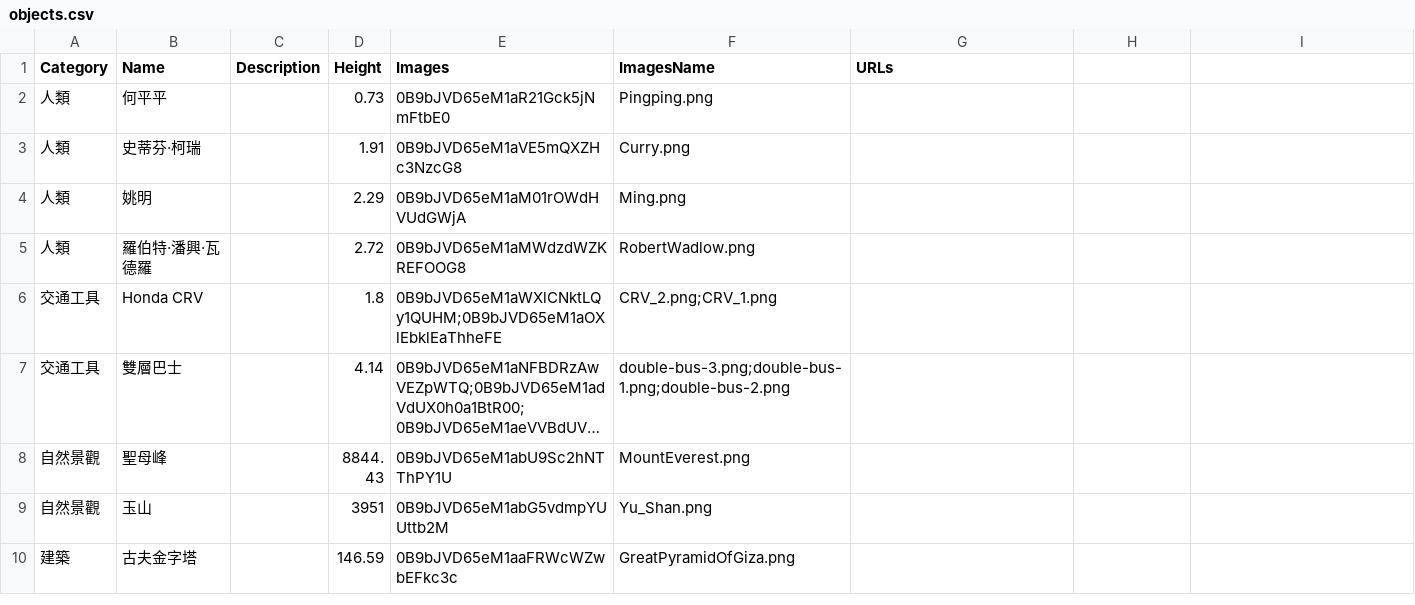
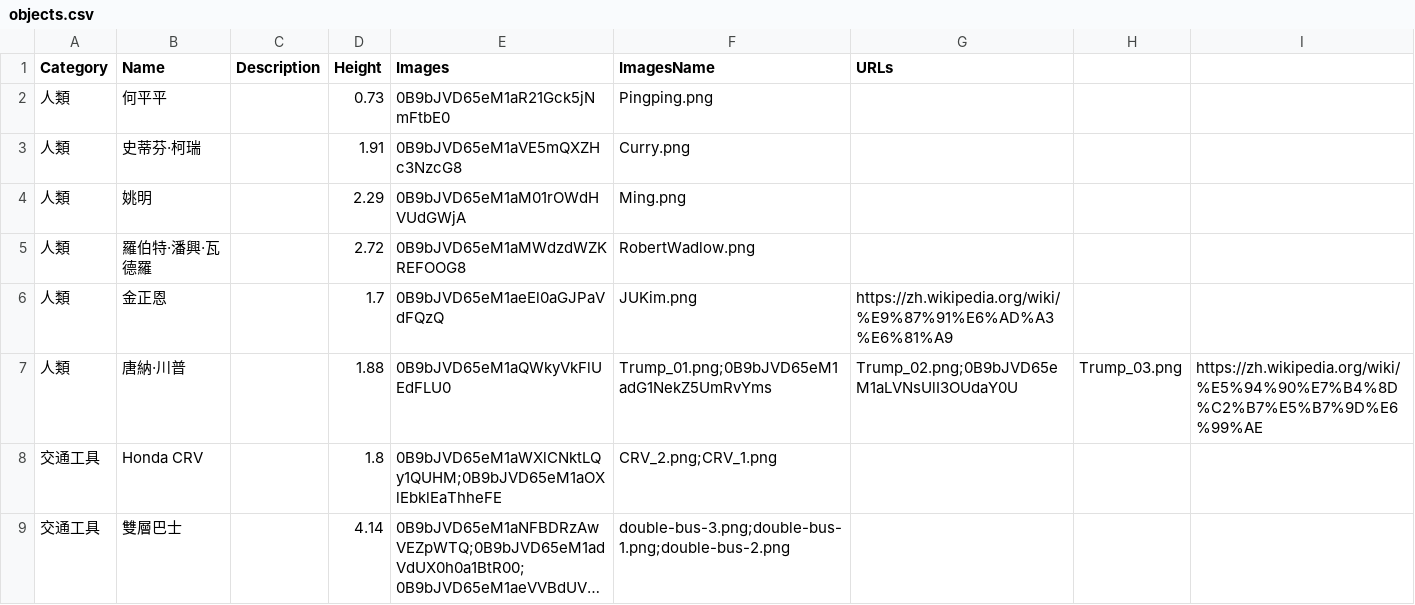
Before and after one commit to balachuang/Size-Box, a CSV file: objects.csv, drawn as a sheet; only a part is shown; the shorter side is filled out with more unchanged rows; long unchanged cells end in …; the diff names each change by its address in the sheet, - before the commit and + after, or states it on an @@ line.

Commit message:
Add 2 people

```diff
--- a/objects.csv
+++ b/objects.csv
+row 6: 人類 | 金正恩 |  | 1.7 | 0B9bJVD65eM1aeEl0aGJPaVdFQzQ | JUKim.png | https://zh.wikipedia.org/wiki/%E9%87%91%E6%AD%A3%E6%81%A9
+row 7: 人類 | 唐納·川普 |  | 1.88 | 0B9bJVD65eM1aQWkyVkFlUEdFLU0 | Trump_01.png;0B9bJVD65eM1adG1NekZ5UmRvYms | Trump_02.png;0B9bJVD65eM1aLVNsUlI3OUdaY0U | Trump_03.png | https://zh.wikipedia.org/wiki/%E5%94%90%E7%B4%8D%C2%B7%E5%B7%9D%E6%99%AE
```
